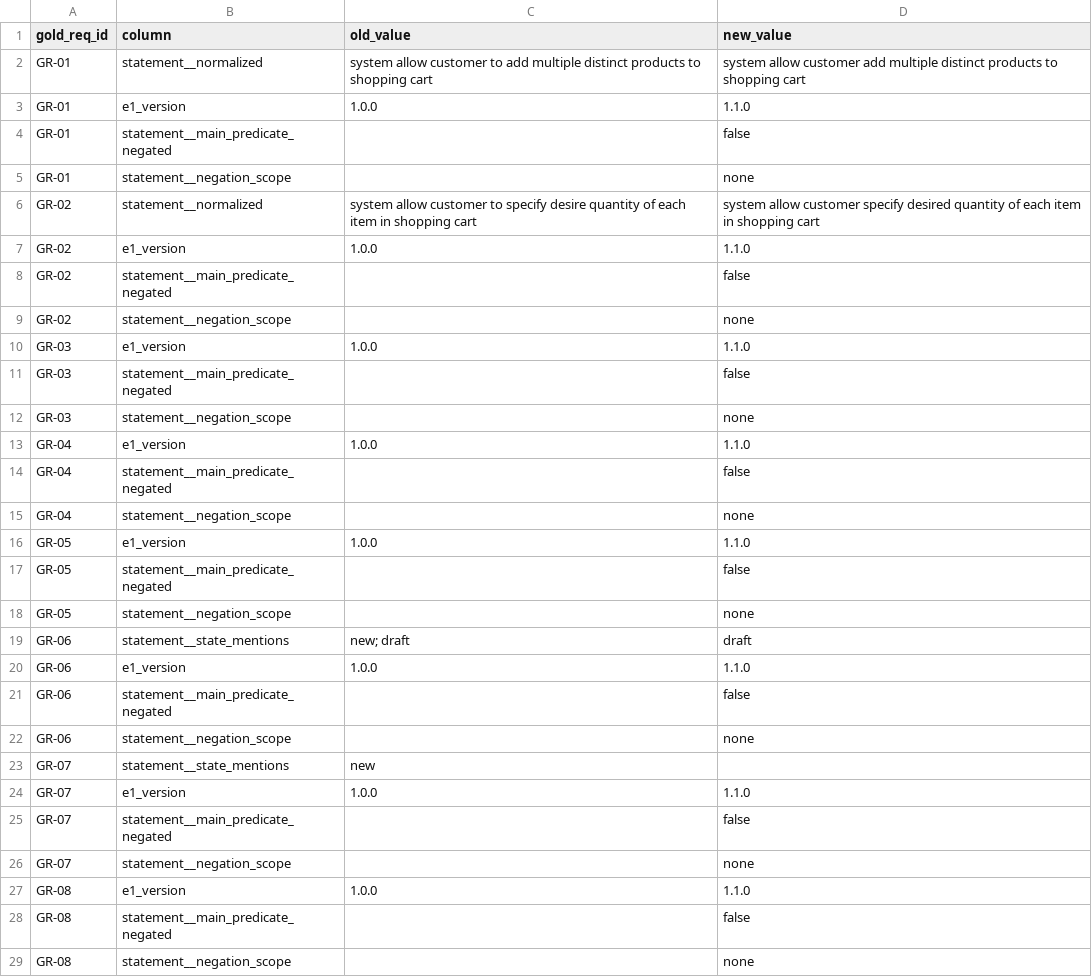
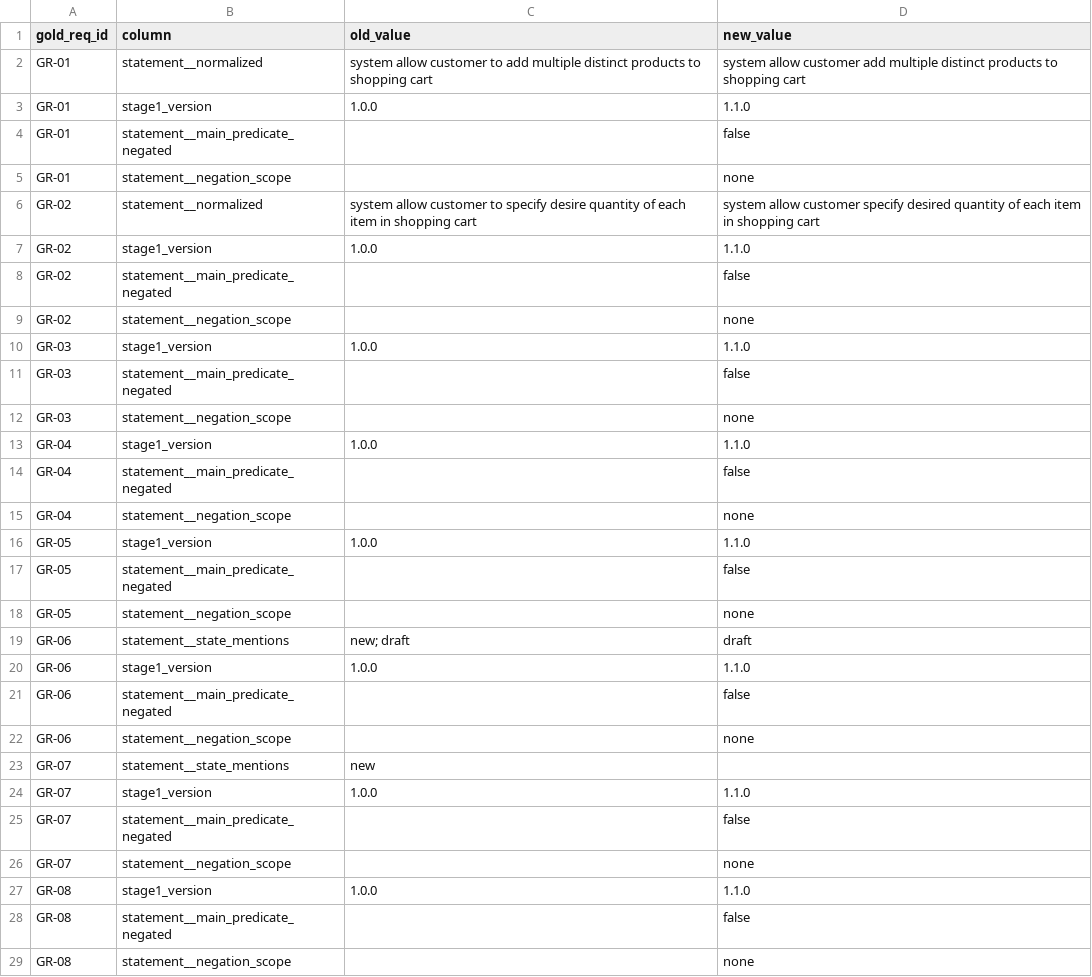
Before and after one commit to swinilab/validation4llmagents, a CSV file: pipeline/stage1/reports/gold_v1.0_vs_v1.1.csv (was evaluators/E1/reports/gold_v1.0_vs_v1.1.csv), drawn as a sheet; only a part is shown; the diff covers the shown part only.

Commit message:
wip: stage 1

```diff
--- a/evaluators/E1/reports/gold_v1.0_vs_v1.1.csv
+++ b/pipeline/stage1/reports/gold_v1.0_vs_v1.1.csv
@@ -2,3 +2,3 @@ gold_req_id,column,old_value,new_value
 GR-01,statement__normalized,system allow customer to add multiple distinct products to shopping cart,system allow customer add multiple distinct products to shopping cart
-GR-01,e1_version,1.0.0,1.1.0
+GR-01,stage1_version,1.0.0,1.1.0
 GR-01,statement__main_predicate_negated,,false
@@ -6,12 +6,12 @@ GR-01,statement__negation_scope,,none
 GR-02,statement__normalized,system allow customer to specify desire quantity of each item in shopping cart,system allow customer specify desired quantity of each item in shopping cart
-GR-02,e1_version,1.0.0,1.1.0
+GR-02,stage1_version,1.0.0,1.1.0
 GR-02,statement__main_predicate_negated,,false
 GR-02,statement__negation_scope,,none
-GR-03,e1_version,1.0.0,1.1.0
+GR-03,stage1_version,1.0.0,1.1.0
 GR-03,statement__main_predicate_negated,,false
 GR-03,statement__negation_scope,,none
-GR-04,e1_version,1.0.0,1.1.0
+GR-04,stage1_version,1.0.0,1.1.0
 GR-04,statement__main_predicate_negated,,false
 GR-04,statement__negation_scope,,none
-GR-05,e1_version,1.0.0,1.1.0
+GR-05,stage1_version,1.0.0,1.1.0
 GR-05,statement__main_predicate_negated,,false
@@ -19,3 +19,3 @@ GR-05,statement__negation_scope,,none
 GR-06,statement__state_mentions,new; draft,draft
-GR-06,e1_version,1.0.0,1.1.0
+GR-06,stage1_version,1.0.0,1.1.0
 GR-06,statement__main_predicate_negated,,false
@@ -23,6 +23,6 @@ GR-06,statement__negation_scope,,none
 GR-07,statement__state_mentions,new,
-GR-07,e1_version,1.0.0,1.1.0
+GR-07,stage1_version,1.0.0,1.1.0
 GR-07,statement__main_predicate_negated,,false
 GR-07,statement__negation_scope,,none
-GR-08,e1_version,1.0.0,1.1.0
+GR-08,stage1_version,1.0.0,1.1.0
 GR-08,statement__main_predicate_negated,,false
```
Also changed, not shown: 41 edited cells elsewhere in this file, 40 other files.
